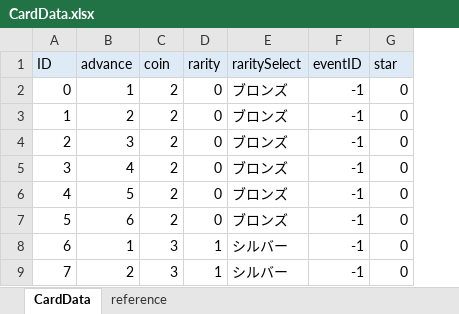
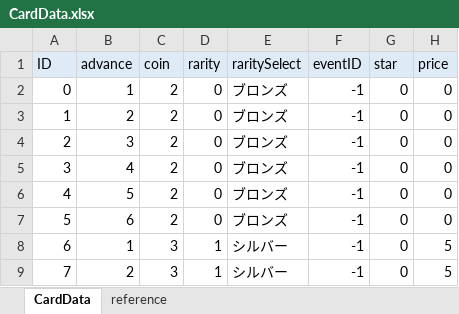
Before and after one commit to zundamoon/Droad, an Excel workbook: Assets/Resources/MasterData/CardData.xlsx, sheet CardData, drawn as a sheet; only a part is shown; values as stored, in another font and other column widths than the file's, no borders; the diff names each change by its address in the sheet, - before the commit and + after, or states it on an @@ line.

```diff
--- a/Assets/Resources/MasterData/CardData.xlsx (sheet CardData)
+++ b/Assets/Resources/MasterData/CardData.xlsx (sheet CardData)
+column H (price), rows 2-9: 0 | 0 | 0 | 0 | 0 | 0 | 5 | 5
```
Also changed, not shown: Assets/Resources/MasterData/EventData.xlsx, 48 other files.
